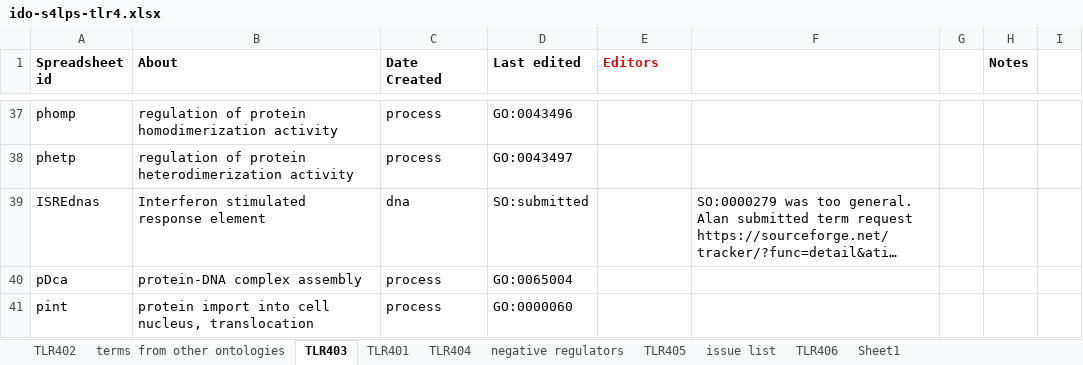
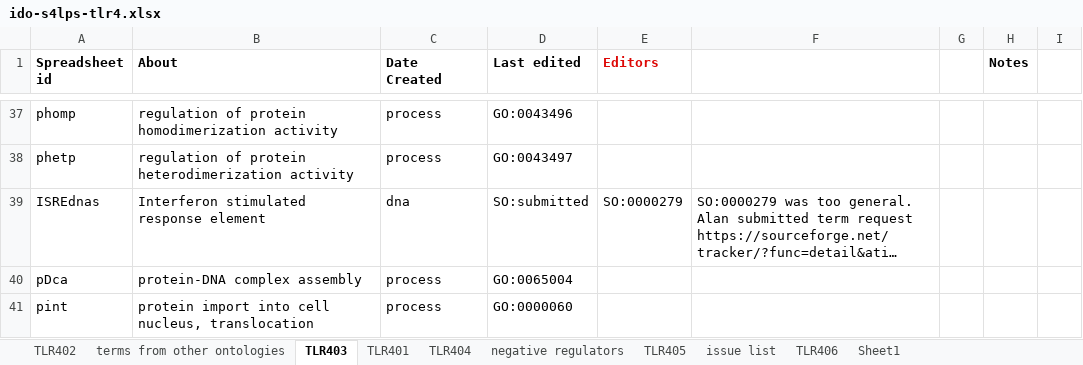
Before and after one commit to GreatStuff660/infectious-disease-ontology, an Excel workbook: src/ontology/immunology/ido-s4lps-tlr4.xlsx, sheet TLR403, drawn as a sheet; only a part is shown, gaps mark what is left out; long unchanged cells end in …; values as stored, in another font and other column widths than the file's, no borders; the diff names each change by its address in the sheet, - before the commit and + after, or states it on an @@ line.

Commit message:
make previous ISREdnas SO term super

```diff
--- a/src/ontology/immunology/ido-s4lps-tlr4.xlsx (sheet TLR403)
+++ b/src/ontology/immunology/ido-s4lps-tlr4.xlsx (sheet TLR403)
-E39 (Editors): (empty)
+E39 (Editors): SO:0000279
```
